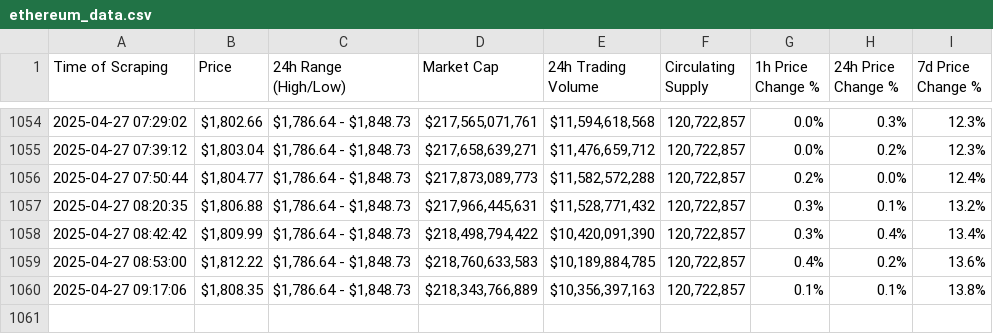
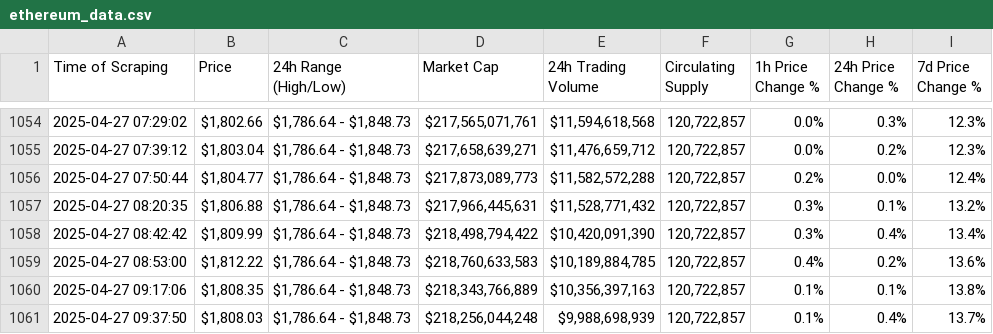
Before and after one commit to Mohamad-El-Kadiry/web_scraping_crypto_project, a CSV file: ethereum_data.csv, drawn as a sheet; only a part is shown, gaps mark what is left out; the diff names each change by its address in the sheet, - before the commit and + after, or states it on an @@ line.

```diff
--- a/ethereum_data.csv
+++ b/ethereum_data.csv
+row 1061: 2025-04-27 09:37:50 | $1,808.03 | $1,786.64 - $1,848.73 | $218,256,044,248 | $9,988,698,939 | 120,722,857 | 0.1% | 0.4% | 13.7%
```
